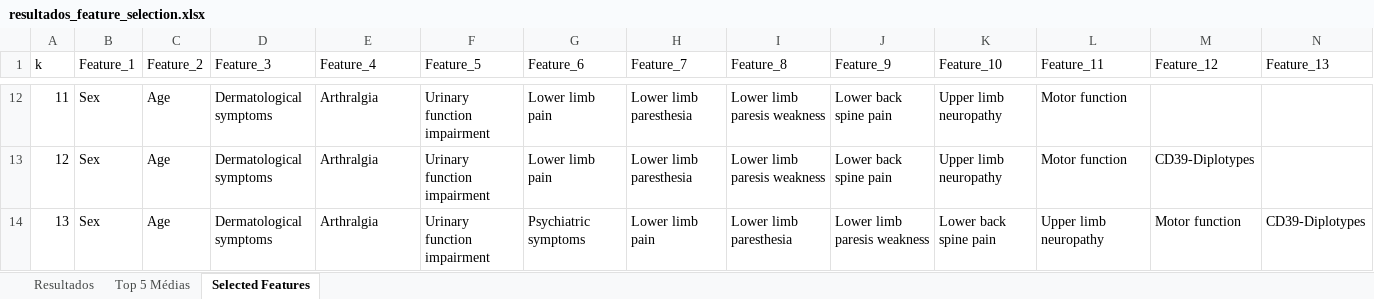
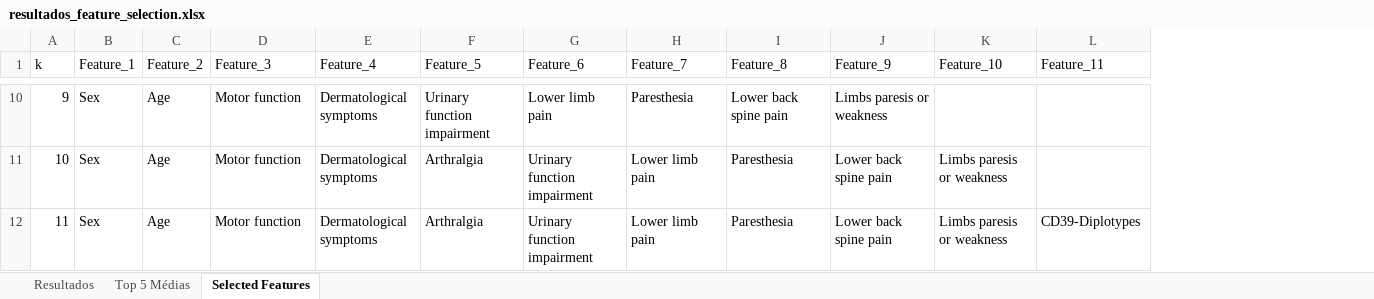
Before and after one commit to MatheusABomfim/ENTPD1_ML, an Excel workbook: exploratory_analysis/resultados_feature_selection.xlsx, sheet Selected Features, drawn as a sheet; only a part is shown, gaps mark what is left out; values as stored, in another font and other column widths than the file's, no borders; removed rows and columns are numbered as before the commit, all else as after; the diff covers the shown part only; the diff names each change by its address in the sheet, - before the commit and + after, or states it on an @@ line.

```diff
--- a/exploratory_analysis/resultados_feature_selection.xlsx (sheet Selected Features)
+++ b/exploratory_analysis/resultados_feature_selection.xlsx (sheet Selected Features)
-column M (Feature_12), rows 13-14: CD39-Diplotypes | Motor function
-column N (Feature_13), row 14: CD39-Diplotypes
@@ column A (k) renumbered from row 6 down @@
-D10:D12 (Feature_3): Dermatological symptoms
+D10:D12 (Feature_3): Motor function
-E10:E12 (Feature_4): Arthralgia
+E10:E12 (Feature_4): Dermatological symptoms
-H10 (Feature_7): Lower limb paresthesia
+H10 (Feature_7): Paresthesia
-I10 (Feature_8): Lower limb paresis weakness
+I10 (Feature_8): Lower back spine pain
-J10 (Feature_9): Lower back spine pain
+J10 (Feature_9): Limbs paresis or weakness
-K10 (Feature_10): Upper limb neuropathy
+K10 (Feature_10): (empty)
-L10:L11 (Feature_11): Motor function
+L10:L11 (Feature_11): (empty)
-F11:F12 (Feature_5): Urinary function impairment
+F11:F12 (Feature_5): Arthralgia
-G11 (Feature_6): Lower limb pain
+G11 (Feature_6): Urinary function impairment
-H11 (Feature_7): Lower limb paresthesia
+H11 (Feature_7): Lower limb pain
-I11 (Feature_8): Lower limb paresis weakness
+I11 (Feature_8): Paresthesia
-K11 (Feature_10): Upper limb neuropathy
+K11 (Feature_10): Limbs paresis or weakness
-G12 (Feature_6): Psychiatric symptoms
+G12 (Feature_6): Urinary function impairment
-I12 (Feature_8): Lower limb paresthesia
+I12 (Feature_8): Paresthesia
-J12 (Feature_9): Lower limb paresis weakness
+J12 (Feature_9): Lower back spine pain
-K12 (Feature_10): Lower back spine pain
+K12 (Feature_10): Limbs paresis or weakness
-L12 (Feature_11): Upper limb neuropathy
+L12 (Feature_11): CD39-Diplotypes
```
Also changed, not shown: 3 added rows, 5 removed rows and 22 edited cells elsewhere in this sheet, sheet Resultados, sheet Top 5 Médias, exploratory_analysis/VIF_data.xlsx, exploratory_analysis/vif_values.xlsx, 10 other files.
